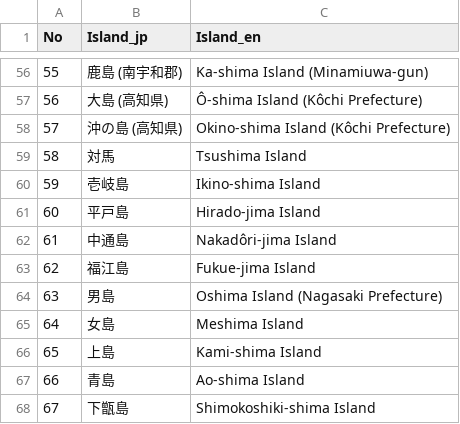
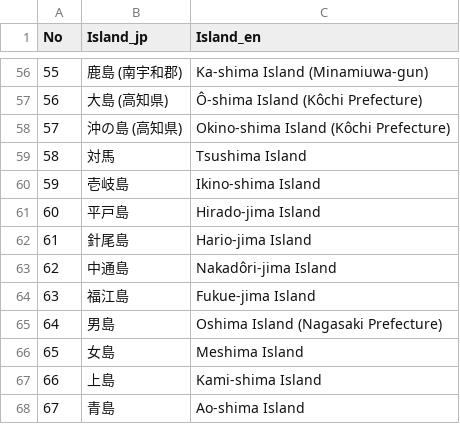
Before and after one commit to RyoKuwa/JapaneseMillipedeDB, a CSV file: Island.csv, drawn as a sheet; only a part is shown, gaps mark what is left out; the shorter side is filled out with more unchanged rows; addresses are those after the commit; the diff names each change by its address in the sheet, - before the commit and + after, or states it on an @@ line.

Commit message:
Add files via upload

```diff
--- a/Island.csv
+++ b/Island.csv
+row 62: 61 | 針尾島 | Hario-jima Island
@@ column A (No) renumbered from row 63 down @@
```
